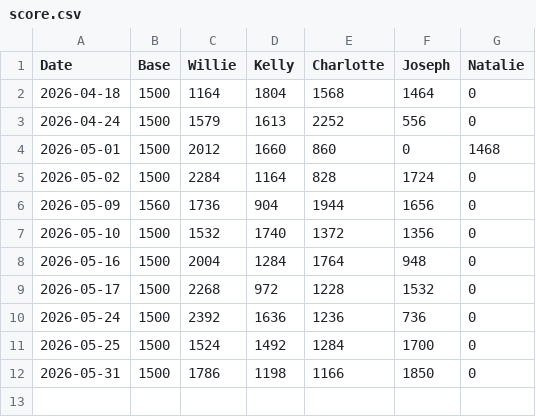
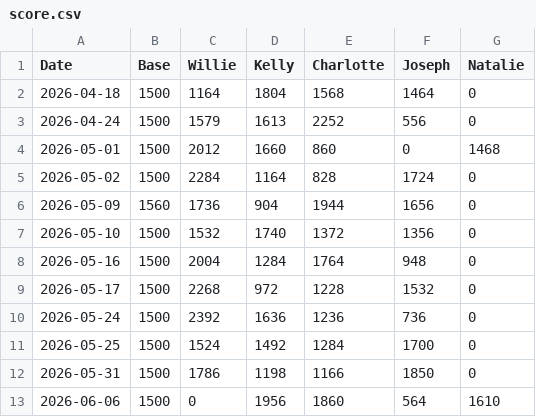
Before and after one commit to yimkaic-mfcgd/yimkaic-mfcgd.github.io, a CSV file: data/score.csv, drawn as a sheet.

Commit message:
Add new score entry for June 6, 2026

```diff
--- a/data/score.csv
+++ b/data/score.csv
@@ -12 +12,2 @@ Date,Base,Willie,Kelly,Charlotte,Joseph,Natalie
 2026-05-31,1500,1786,1198,1166,1850,0
+2026-06-06,1500,0,1956,1860,564,1610
```
